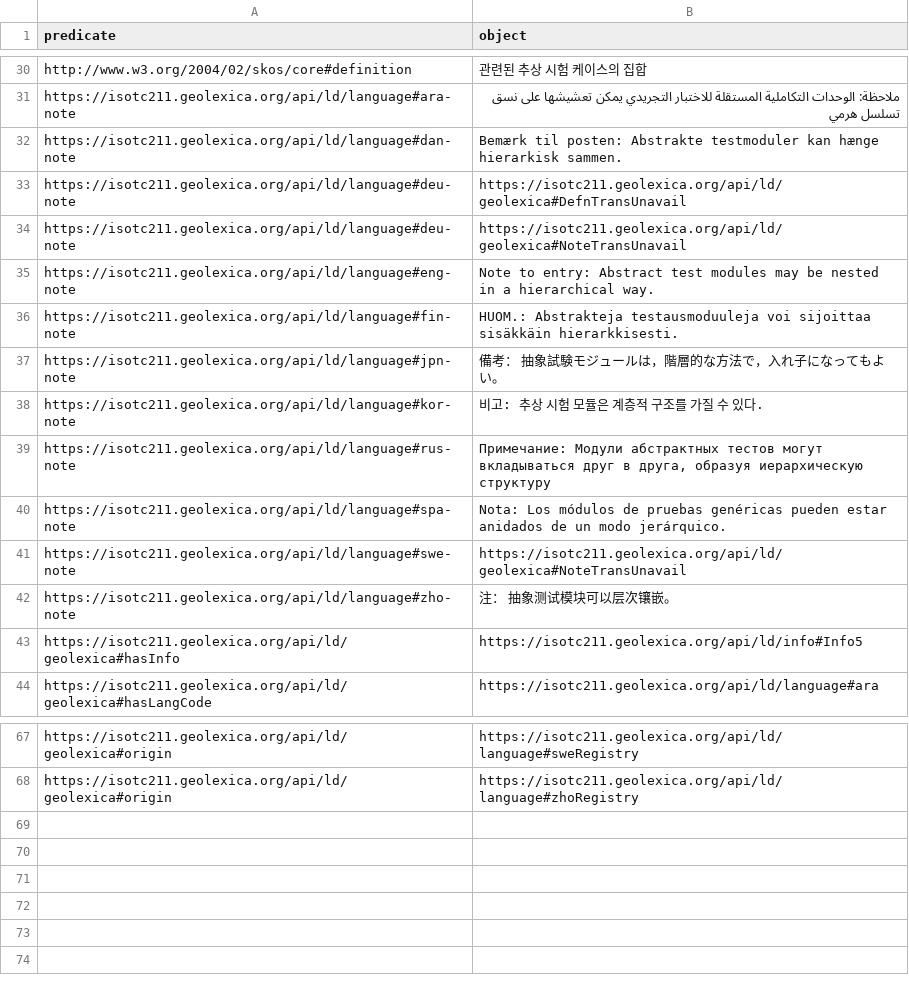
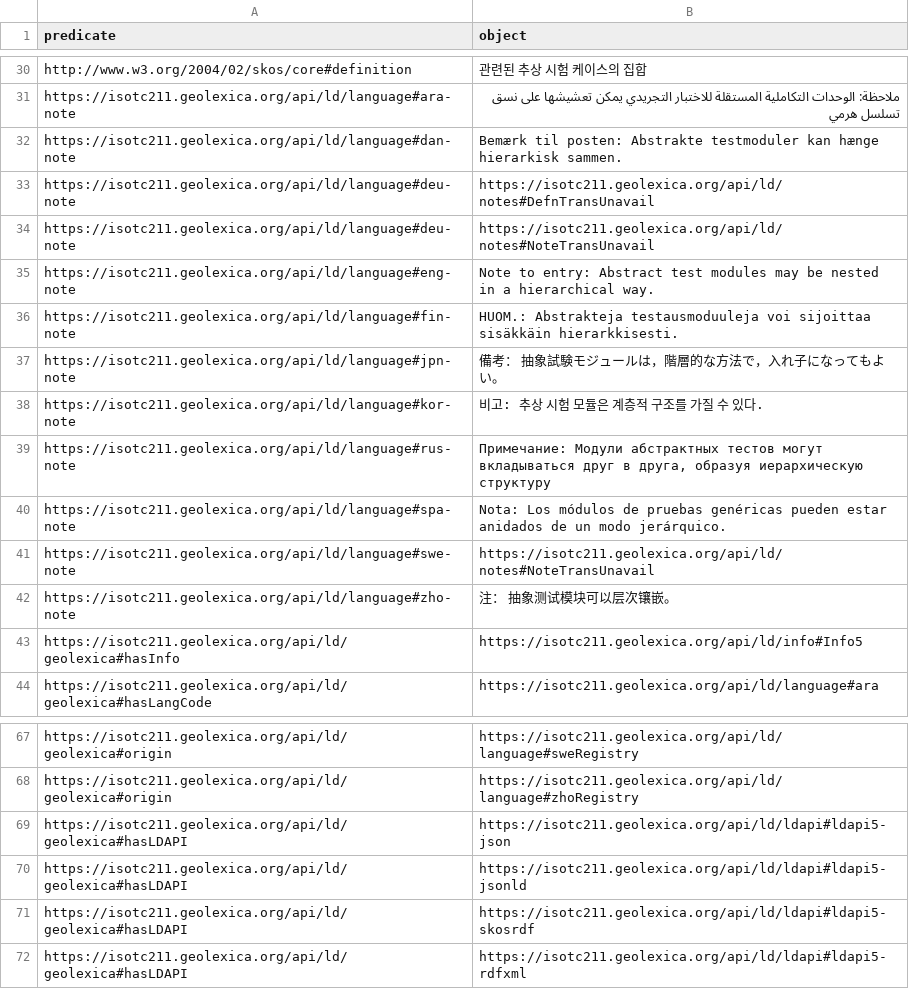
Before and after one commit to geolexica/geolexica-rdf-ref, a CSV file: queries/RESULT-one-concept-pred-obj-identifier-5.csv, drawn as a sheet; only a part is shown, gaps mark what is left out.

```diff
--- a/queries/RESULT-one-concept-pred-obj-identifier-5.csv
+++ b/queries/RESULT-one-concept-pred-obj-identifier-5.csv
@@ -32,4 +32,4 @@ https://isotc211.geolexica.org/api/ld/language#ara-note,ملاحظة: الوحد
 https://isotc211.geolexica.org/api/ld/language#dan-note,Bemærk til posten: Abstrakte testmoduler kan hænge hierarkisk sammen.
-https://isotc211.geolexica.org/api/ld/language#deu-note,https://isotc211.geolexica.org/api/ld/geolexica#DefnTransUnavail
-https://isotc211.geolexica.org/api/ld/language#deu-note,https://isotc211.geolexica.org/api/ld/geolexica#NoteTransUnavail
+https://isotc211.geolexica.org/api/ld/language#deu-note,https://isotc211.geolexica.org/api/ld/notes#DefnTransUnavail
+https://isotc211.geolexica.org/api/ld/language#deu-note,https://isotc211.geolexica.org/api/ld/notes#NoteTransUnavail
 https://isotc211.geolexica.org/api/ld/language#eng-note,Note to entry: Abstract test modules may be nested in a hierarchical way.
@@ -40,3 +40,3 @@ https://isotc211.geolexica.org/api/ld/language#rus-note,"Примечание:
 https://isotc211.geolexica.org/api/ld/language#spa-note,Nota: Los módulos de pruebas genéricas pueden estar anidados de un modo jerárquico.
-https://isotc211.geolexica.org/api/ld/language#swe-note,https://isotc211.geolexica.org/api/ld/geolexica#NoteTransUnavail
+https://isotc211.geolexica.org/api/ld/language#swe-note,https://isotc211.geolexica.org/api/ld/notes#NoteTransUnavail
 https://isotc211.geolexica.org/api/ld/language#zho-note,注： 抽象测试模块可以层次镶嵌。
@@ -68 +68,5 @@ https://isotc211.geolexica.org/api/ld/geolexica#origin,https://isotc211.geolexic
 https://isotc211.geolexica.org/api/ld/geolexica#origin,https://isotc211.geolexica.org/api/ld/language#zhoRegistry
+https://isotc211.geolexica.org/api/ld/geolexica#hasLDAPI,https://isotc211.geolexica.org/api/ld/ldapi#ldapi5-json
+https://isotc211.geolexica.org/api/ld/geolexica#hasLDAPI,https://isotc211.geolexica.org/api/ld/ldapi#ldapi5-jsonld
+https://isotc211.geolexica.org/api/ld/geolexica#hasLDAPI,https://isotc211.geolexica.org/api/ld/ldapi#ldapi5-skosrdf
+https://isotc211.geolexica.org/api/ld/geolexica#hasLDAPI,https://isotc211.geolexica.org/api/ld/ldapi#ldapi5-rdfxml
```
Also changed, not shown: queries/RESULT-all-resources-identifier-12.csv, queries/RESULT-all-resources-skos-rdf-file.csv, 5 other files.
